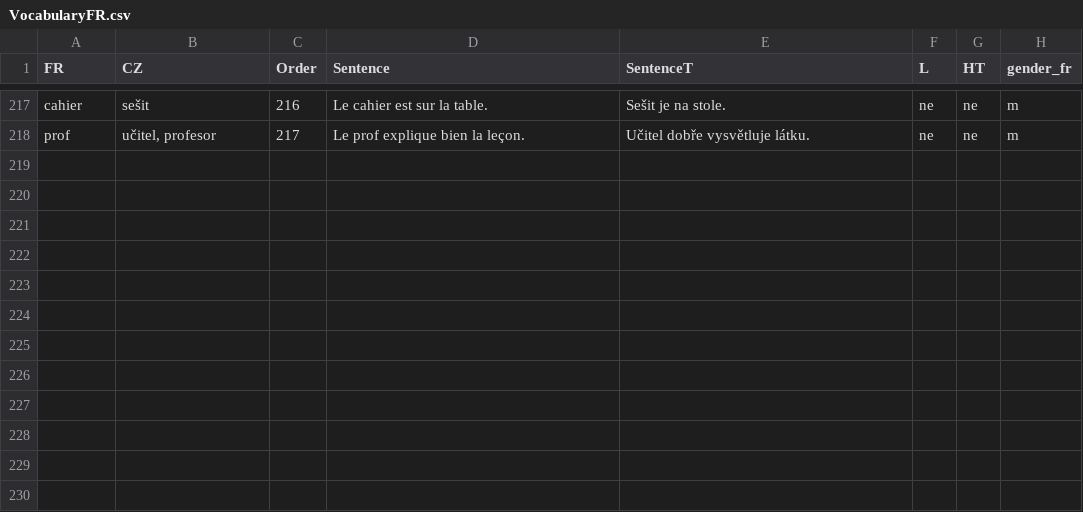
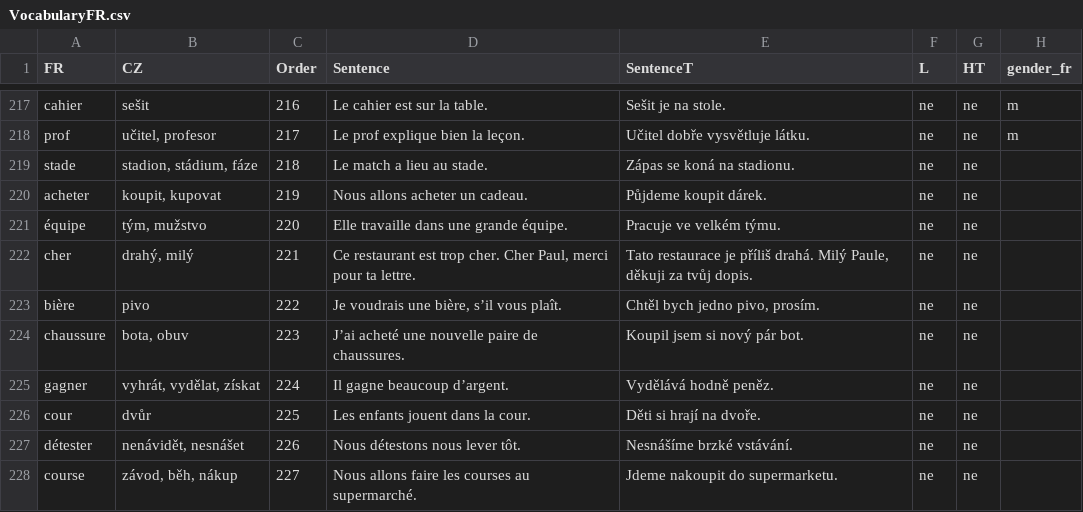
Before and after one commit to Belisarius-Mila/PythonMF, a CSV file: VocabularyFR/VocabularyFR.csv, drawn as a sheet; only a part is shown, gaps mark what is left out.

```diff
--- a/VocabularyFR/VocabularyFR.csv
+++ b/VocabularyFR/VocabularyFR.csv
@@ -218 +218,11 @@ cahier,sešit,216,Le cahier est sur la table.,Sešit je na stole.,ne,ne,m
 prof,"učitel, profesor",217,Le prof explique bien la leçon.,Učitel dobře vysvětluje látku.,ne,ne,m
+stade,"stadion, stádium, fáze",218,Le match a lieu au stade.,Zápas se koná na stadionu.,ne,ne,
+acheter,"koupit, kupovat",219,Nous allons acheter un cadeau.,Půjdeme koupit dárek.,ne,ne,
+équipe,"tým, mužstvo",220,Elle travaille dans une grande équipe.,Pracuje ve velkém týmu.,ne,ne,
+cher,"drahý, milý",221,"Ce restaurant est trop cher. Cher Paul, merci pour ta lettre.","Tato restaurace je příliš drahá. Milý Paule, děkuji za tvůj dopis.",ne,ne,
+bière,pivo,222,"Je voudrais une bière, s’il vous plaît.","Chtěl bych jedno pivo, prosím.",ne,ne,
+chaussure,"bota, obuv",223,J’ai acheté une nouvelle paire de chaussures.,Koupil jsem si nový pár bot.,ne,ne,
+gagner,"vyhrát, vydělat, získat",224,Il gagne beaucoup d’argent.,Vydělává hodně peněz.,ne,ne,
+cour,dvůr,225,Les enfants jouent dans la cour.,Děti si hrají na dvoře.,ne,ne,
+détester,"nenávidět, nesnášet",226,Nous détestons nous lever tôt.,Nesnášíme brzké vstávání.,ne,ne,
+course,"závod, běh, nákup",227,Nous allons faire les courses au supermarché.,Jdeme nakoupit do supermarketu.,ne,ne,
```
Also changed, not shown: 3 other files.
